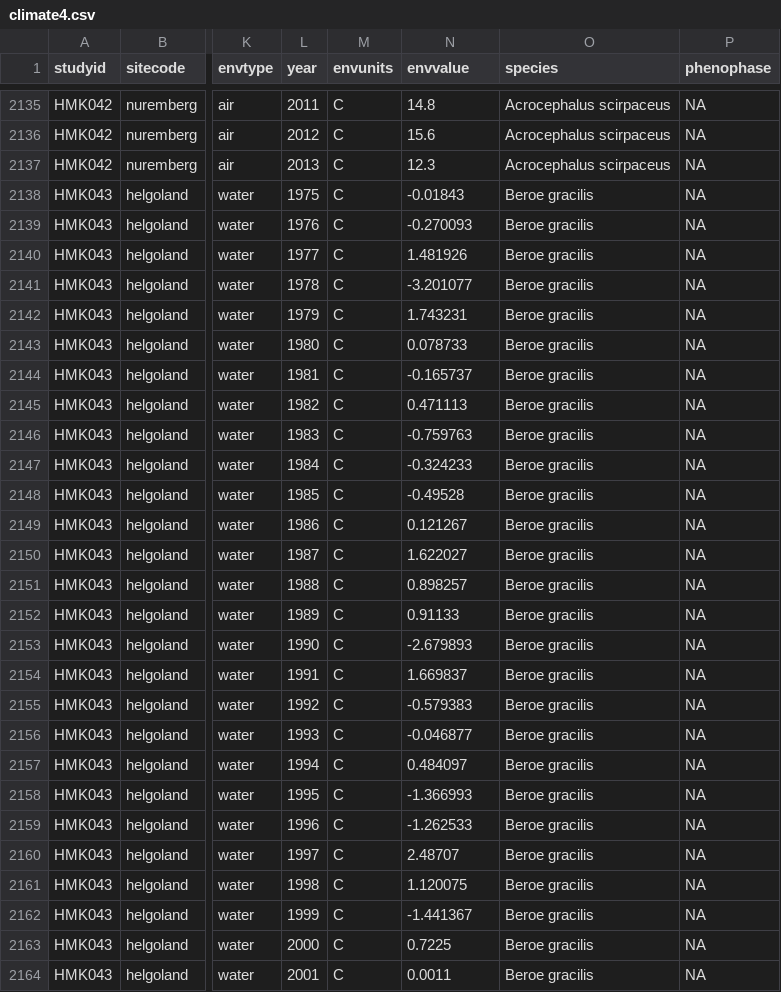
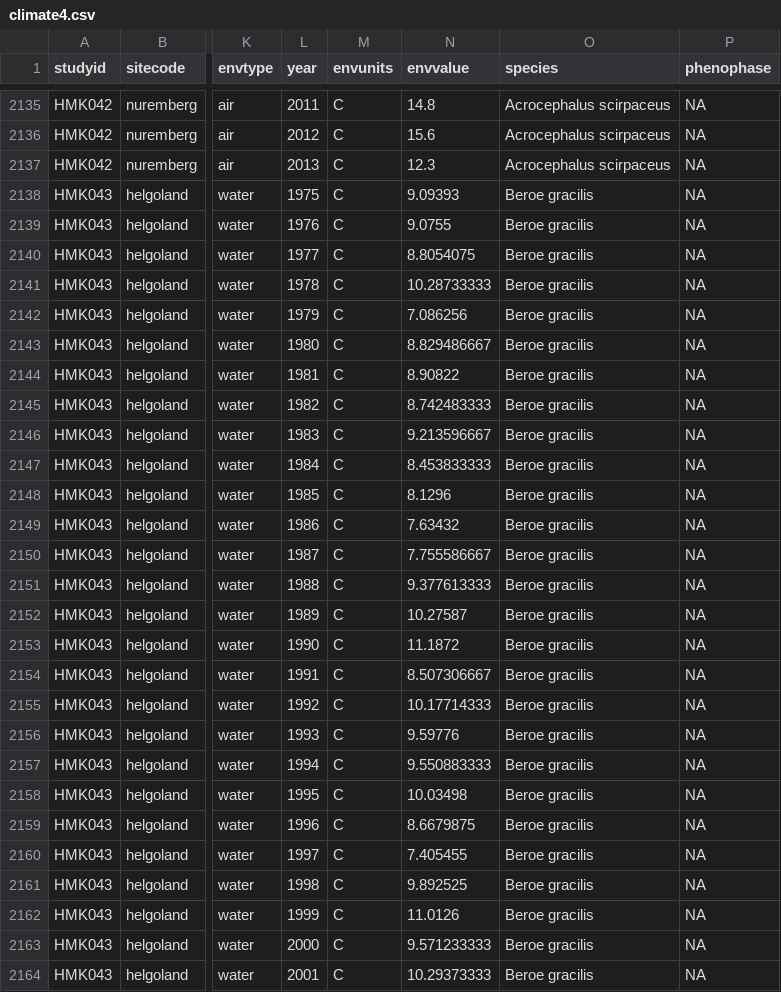
Before and after one commit to kharouba/synchrony, a CSV file: stan_2016/input/climate4.csv, drawn as a sheet; only a part is shown, gaps mark what is left out; the diff covers the shown part only; the diff names each change by its address in the sheet, - before the commit and + after, or states it on an @@ line.

```diff
--- a/stan_2016/input/climate4.csv
+++ b/stan_2016/input/climate4.csv
-N2138 (envvalue): -0.01843
+N2138 (envvalue): 9.09393
-N2139 (envvalue): -0.270093
+N2139 (envvalue): 9.0755
-N2140 (envvalue): 1.481926
+N2140 (envvalue): 8.8054075
-N2141 (envvalue): -3.201077
+N2141 (envvalue): 10.28733333
-N2142 (envvalue): 1.743231
+N2142 (envvalue): 7.086256
-N2143 (envvalue): 0.078733
+N2143 (envvalue): 8.829486667
-N2144 (envvalue): -0.165737
+N2144 (envvalue): 8.90822
-N2145 (envvalue): 0.471113
+N2145 (envvalue): 8.742483333
-N2146 (envvalue): -0.759763
+N2146 (envvalue): 9.213596667
-N2147 (envvalue): -0.324233
+N2147 (envvalue): 8.453833333
-N2148 (envvalue): -0.49528
+N2148 (envvalue): 8.1296
-N2149 (envvalue): 0.121267
+N2149 (envvalue): 7.63432
-N2150 (envvalue): 1.622027
+N2150 (envvalue): 7.755586667
-N2151 (envvalue): 0.898257
+N2151 (envvalue): 9.377613333
-N2152 (envvalue): 0.91133
+N2152 (envvalue): 10.27587
-N2153 (envvalue): -2.679893
+N2153 (envvalue): 11.1872
-N2154 (envvalue): 1.669837
+N2154 (envvalue): 8.507306667
-N2155 (envvalue): -0.579383
+N2155 (envvalue): 10.17714333
-N2156 (envvalue): -0.046877
+N2156 (envvalue): 9.59776
-N2157 (envvalue): 0.484097
+N2157 (envvalue): 9.550883333
-N2158 (envvalue): -1.366993
+N2158 (envvalue): 10.03498
-N2159 (envvalue): -1.262533
+N2159 (envvalue): 8.6679875
-N2160 (envvalue): 2.48707
+N2160 (envvalue): 7.405455
-N2161 (envvalue): 1.120075
+N2161 (envvalue): 9.892525
-N2162 (envvalue): -1.441367
+N2162 (envvalue): 11.0126
-N2163 (envvalue): 0.7225
+N2163 (envvalue): 9.571233333
-N2164 (envvalue): 0.0011
+N2164 (envvalue): 10.29373333
```
Also changed, not shown: 3 edited cells elsewhere in this file, stan_2016/input/raw_oct.csv, stan_2016/input/rawlong2.csv, 32 other files.
